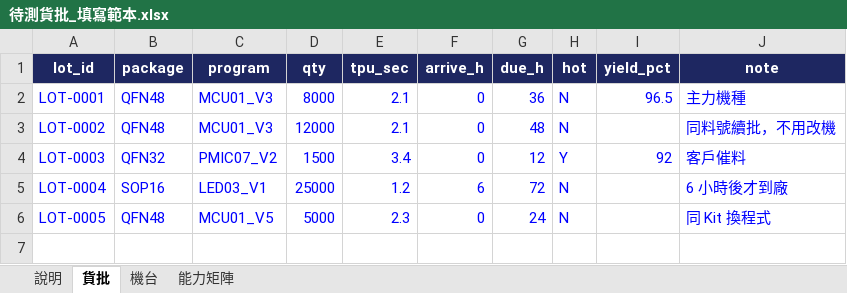
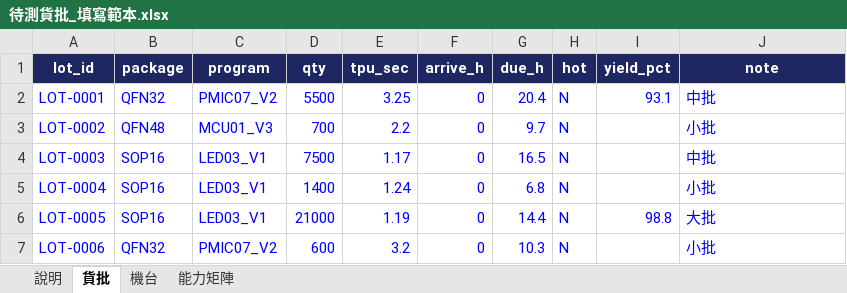
Before and after one commit to cnshow2025/my-factory, an Excel workbook: docs/待測貨批_填寫範本.xlsx, sheet 貨批, drawn as a sheet; only a part is shown; values as stored, in another font and other column widths than the file's, no borders; the diff covers the shown part only; the diff names each change by its address in the sheet, - before the commit and + after, or states it on an @@ line.

```diff
--- a/docs/待測貨批_填寫範本.xlsx (sheet 貨批)
+++ b/docs/待測貨批_填寫範本.xlsx (sheet 貨批)
-B2 (package): QFN48
+B2 (package): QFN32
-C2 (program): MCU01_V3
+C2 (program): PMIC07_V2
-D2 (qty): 8000
+D2 (qty): 5500
-E2 (tpu_sec): 2.1
+E2 (tpu_sec): 3.25
-G2 (due_h): 36
+G2 (due_h): 20.4
-I2 (yield_pct): 96.5
+I2 (yield_pct): 93.1
-J2 (note): 主力機種
+J2 (note): 中批
-D3 (qty): 12000
+D3 (qty): 700
-E3 (tpu_sec): 2.1
+E3 (tpu_sec): 2.2
-G3 (due_h): 48
+G3 (due_h): 9.7
-J3 (note): 同料號續批，不用改機
+J3 (note): 小批
-B4 (package): QFN32
+B4 (package): SOP16
-C4 (program): PMIC07_V2
+C4 (program): LED03_V1
-D4 (qty): 1500
+D4 (qty): 7500
-E4 (tpu_sec): 3.4
+E4 (tpu_sec): 1.17
-G4 (due_h): 12
+G4 (due_h): 16.5
-H4 (hot): Y
+H4 (hot): N
-I4 (yield_pct): 92
+I4 (yield_pct): (empty)
-J4 (note): 客戶催料
+J4 (note): 中批
-D5 (qty): 25000
+D5 (qty): 1400
-E5 (tpu_sec): 1.2
+E5 (tpu_sec): 1.24
-F5 (arrive_h): 6
+F5 (arrive_h): 0
-G5 (due_h): 72
+G5 (due_h): 6.8
-J5 (note): 6 小時後才到廠
+J5 (note): 小批
-B6 (package): QFN48
+B6 (package): SOP16
-C6 (program): MCU01_V5
+C6 (program): LED03_V1
-D6 (qty): 5000
+D6 (qty): 21000
-E6 (tpu_sec): 2.3
+E6 (tpu_sec): 1.19
-G6 (due_h): 24
+G6 (due_h): 14.4
-I6 (yield_pct): (empty)
+I6 (yield_pct): 98.8
-J6 (note): 同 Kit 換程式
+J6 (note): 大批
+row 7: LOT-0006 | QFN32 | PMIC07_V2 | 600 | 3.2 | 0 | 10.3 | N |  | 小批
```
Also changed, not shown: 84 added rows elsewhere in this sheet, sheet 能力矩陣, 2 other files.
